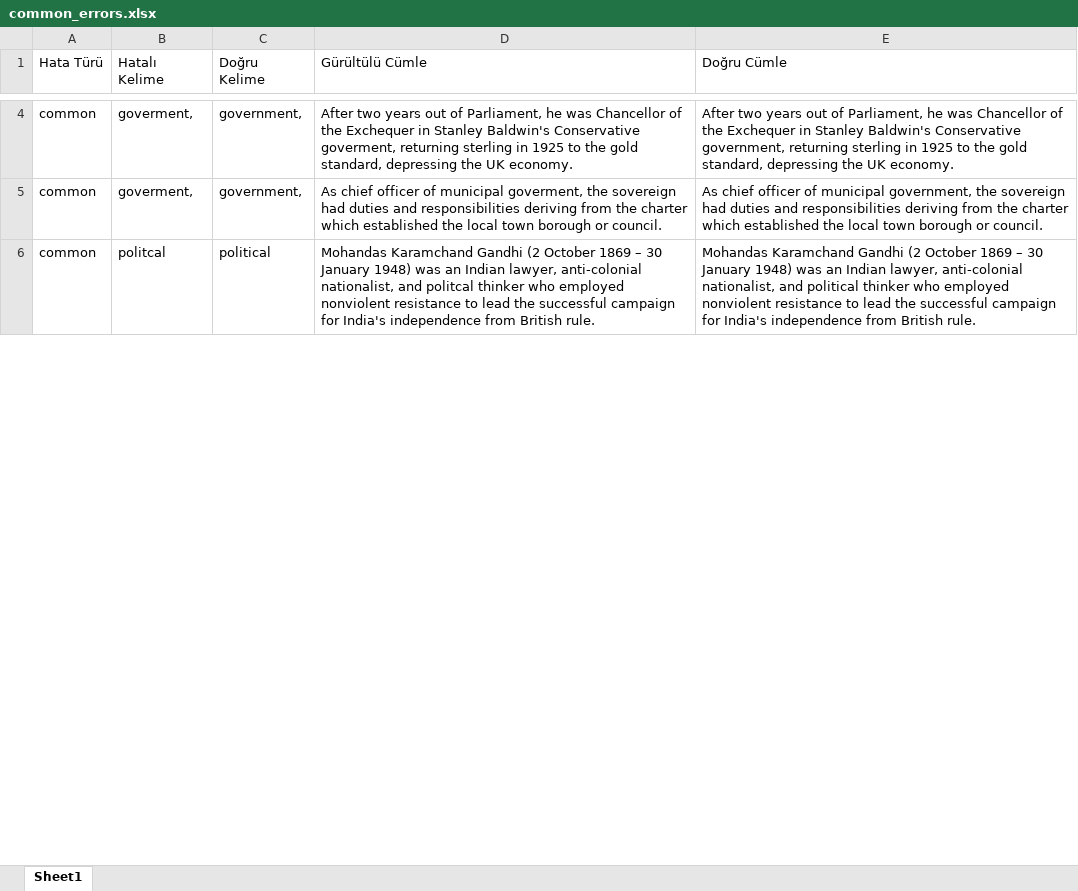
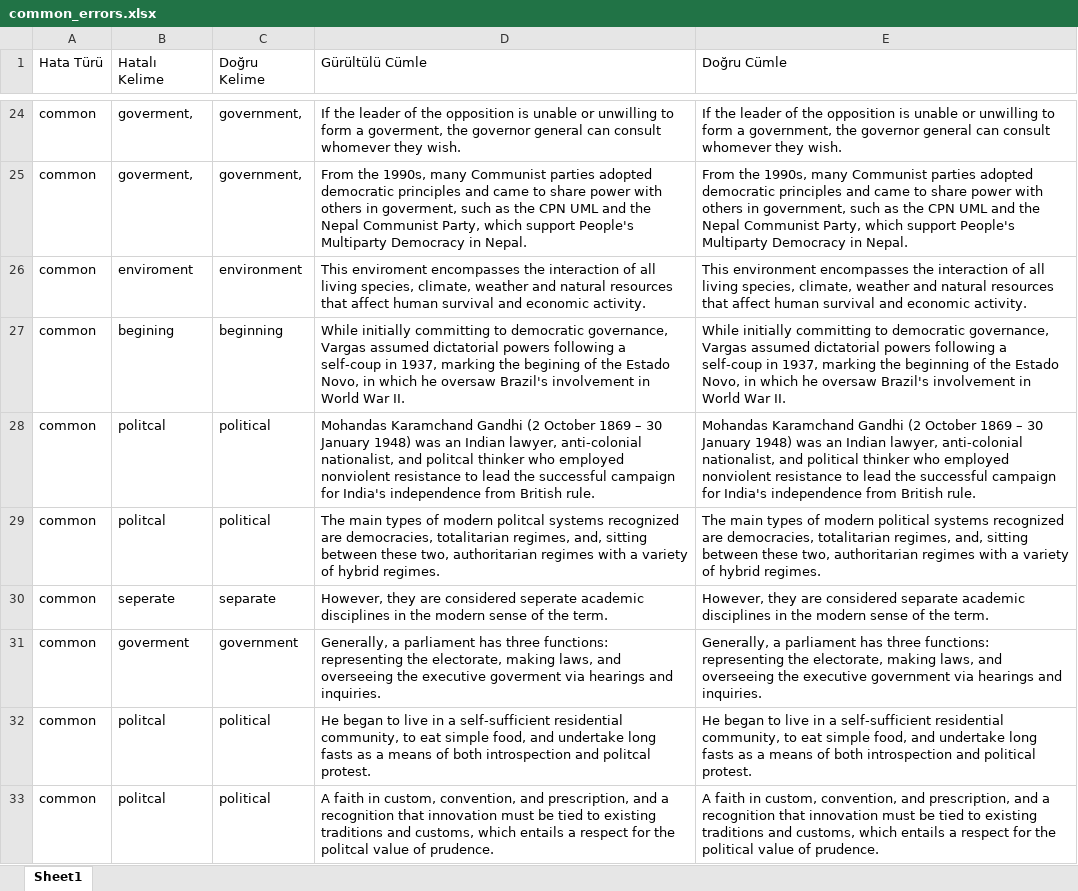
Before and after one commit to busra-kayaa/entity-normalization-correction, an Excel workbook: step3_noise_generation/error_reports_xlsx/common_errors.xlsx, sheet Sheet1, drawn as a sheet; only a part is shown, gaps mark what is left out; values as stored, in another font and other column widths than the file's, no borders; addresses are those after the commit; the diff covers the shown part only; the diff names each change by its address in the sheet, - before the commit and + after, or states it on an @@ line.

```diff
--- a/step3_noise_generation/error_reports_xlsx/common_errors.xlsx (sheet Sheet1)
+++ b/step3_noise_generation/error_reports_xlsx/common_errors.xlsx (sheet Sheet1)
-D24 (Gürültülü Cümle): After two years out of Parliament, he was Chancellor of the Exchequer in Stanley Baldwin's Conservative goverment, returning sterling in 1925 to the gold standard, depressing the UK economy.
+D24 (Gürültülü Cümle): If the leader of the opposition is unable or unwilling to form a goverment, the governor general can consult whomever they wish.
-E24 (Doğru Cümle): After two years out of Parliament, he was Chancellor of the Exchequer in Stanley Baldwin's Conservative government, returning sterling in 1925 to the gold standard, depressing the UK economy.
+E24 (Doğru Cümle): If the leader of the opposition is unable or unwilling to form a government, the governor general can consult whomever they wish.
-D25 (Gürültülü Cümle): As chief officer of municipal goverment, the sovereign had duties and responsibilities deriving from the charter which established the local town borough or council.
+D25 (Gürültülü Cümle): From the 1990s, many Communist parties adopted democratic principles and came to share power with others in goverment, such as the CPN UML and the Nepal Communist Party, which support People's Multiparty Democracy in Nepal.
-E25 (Doğru Cümle): As chief officer of municipal government, the sovereign had duties and responsibilities deriving from the charter which established the local town borough or council.
+E25 (Doğru Cümle): From the 1990s, many Communist parties adopted democratic principles and came to share power with others in government, such as the CPN UML and the Nepal Communist Party, which support People's Multiparty Democracy in Nepal.
@@ row 63 moved to row 26: common @@
+row 27: common | begining | beginning | While initially committing to democratic governance, Vargas assumed dictatorial powers following a self-coup in 1937, marking the begining of the Estado Novo, in which he oversaw Brazil's involvement in World War II. | While initially committing to democratic governance, Vargas assumed dictatorial powers following a self-coup in 1937, marking the beginning of the Estado Novo, in which he oversaw Brazil's involvement in World War II.
+row 29: common | politcal | political | The main types of modern politcal systems recognized are democracies, totalitarian regimes, and, sitting between these two, authoritarian regimes with a variety of hybrid regimes. | The main types of modern political systems recognized are democracies, totalitarian regimes, and, sitting between these two, authoritarian regimes with a variety of hybrid regimes.
+row 30: common | seperate | separate | However, they are considered seperate academic disciplines in the modern sense of the term. | However, they are considered separate academic disciplines in the modern sense of the term.
@@ row 54 moved to row 31: common @@
+row 32: common | politcal | political | He began to live in a self-sufficient residential community, to eat simple food, and undertake long fasts as a means of both introspection and politcal protest. | He began to live in a self-sufficient residential community, to eat simple food, and undertake long fasts as a means of both introspection and political protest.
+row 33: common | politcal | political | A faith in custom, convention, and prescription, and a recognition that innovation must be tied to existing traditions and customs, which entails a respect for the politcal value of prudence. | A faith in custom, convention, and prescription, and a recognition that innovation must be tied to existing traditions and customs, which entails a respect for the political value of prudence.
```
Also changed, not shown: 47 added rows, 52 removed rows, 23 moved rows and 56 edited cells elsewhere in this sheet, step3_noise_generation/error_reports_xlsx/deascii_errors.xlsx, step3_noise_generation/error_reports_xlsx/full_error_report.xlsx, 11 other files.
